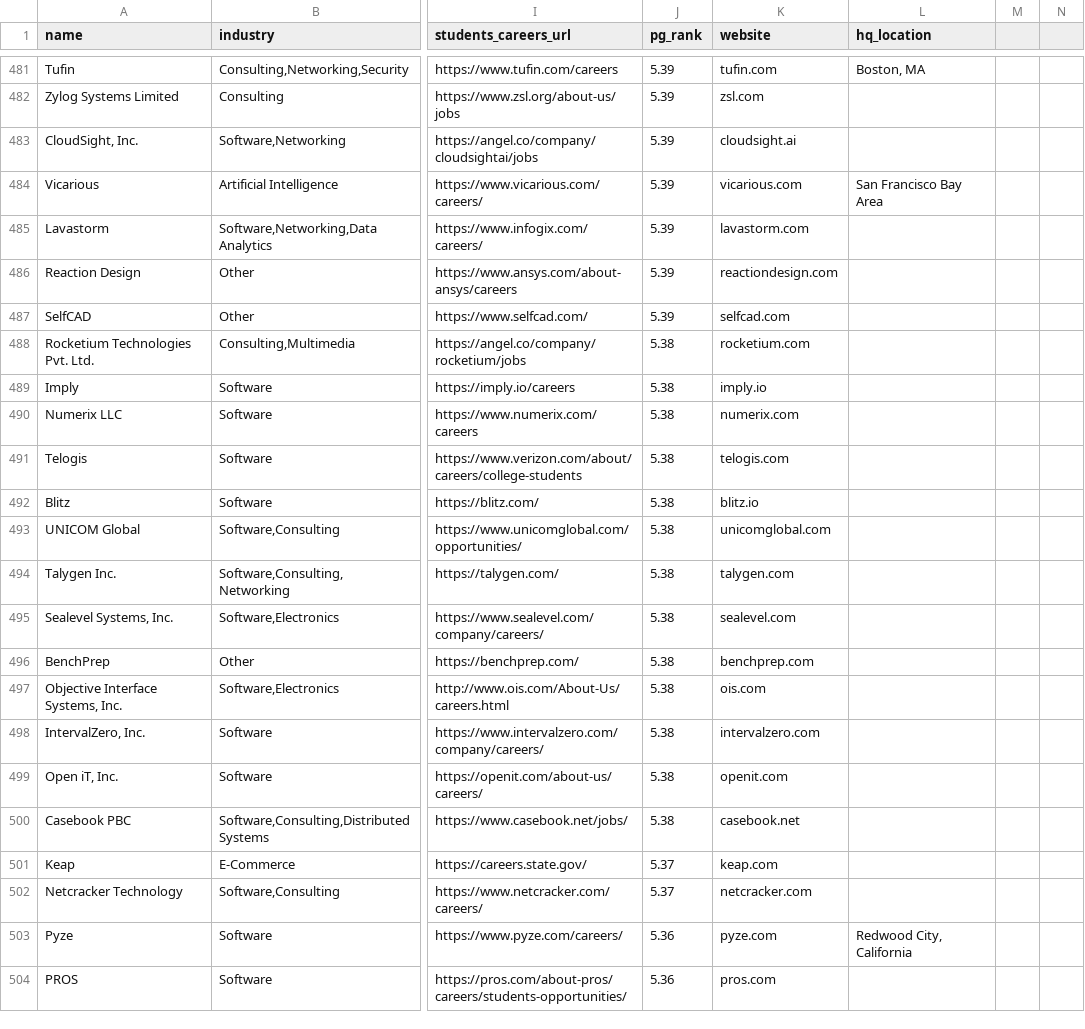
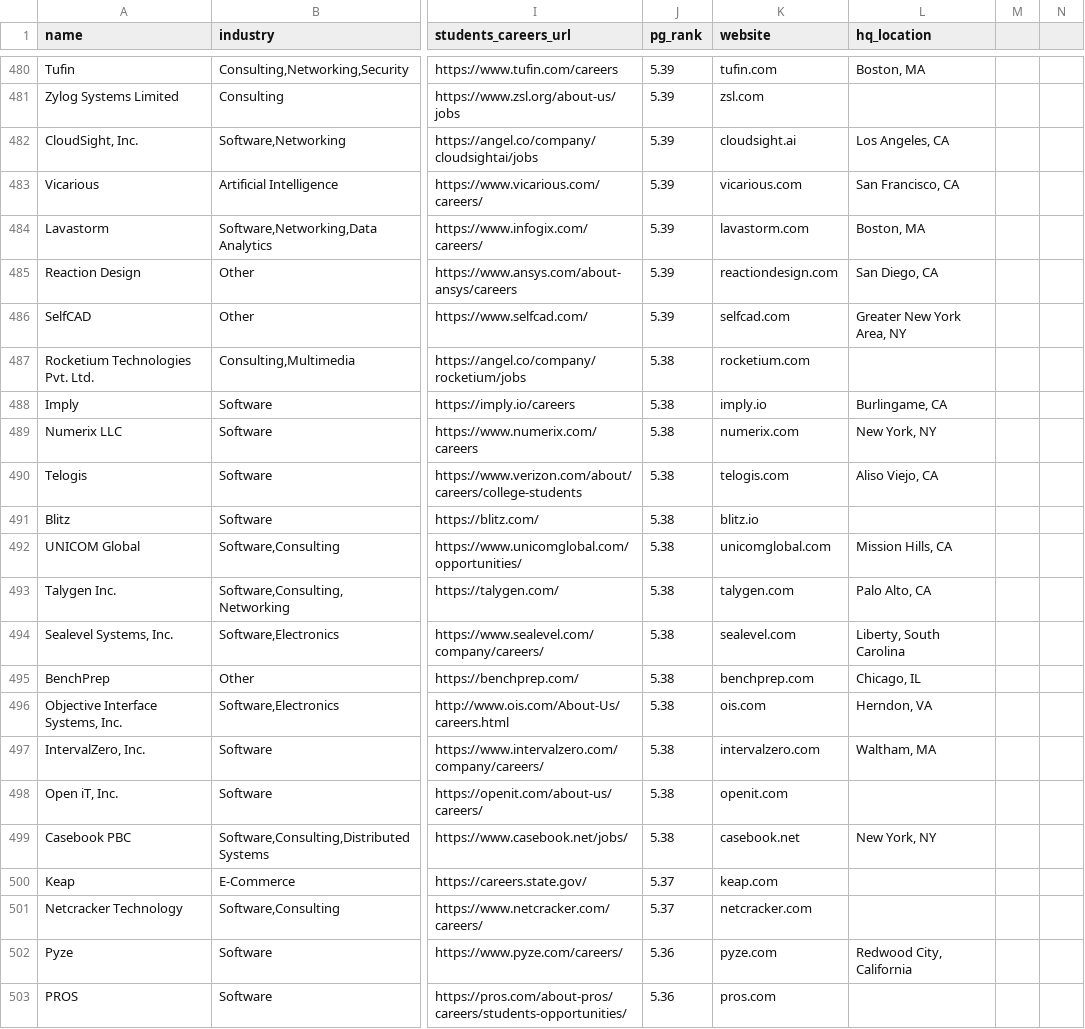
Before and after one commit to Shreyas4/Adv524, a CSV file: master_companies/final_companies_data.csv, drawn as a sheet; only a part is shown, gaps mark what is left out; addresses are those after the commit; the diff covers the shown part only; the diff names each change by its address in the sheet, - before the commit and + after, or states it on an @@ line.

```diff
--- a/master_companies/final_companies_data.csv
+++ b/master_companies/final_companies_data.csv
-L482 (hq_location): (empty)
+L482 (hq_location): Los Angeles, CA
-L483 (hq_location): San Francisco Bay Area
+L483 (hq_location): San Francisco, CA
-L484 (hq_location): (empty)
+L484 (hq_location): Boston, MA
-L485 (hq_location): (empty)
+L485 (hq_location): San Diego, CA
-L486 (hq_location): (empty)
+L486 (hq_location): Greater New York Area, NY
-L488 (hq_location): (empty)
+L488 (hq_location): Burlingame, CA
-L489 (hq_location): (empty)
+L489 (hq_location): New York, NY
-L490 (hq_location): (empty)
+L490 (hq_location): Aliso Viejo, CA
-L492 (hq_location): (empty)
+L492 (hq_location): Mission Hills, CA
-L493 (hq_location): (empty)
+L493 (hq_location): Palo Alto, CA
-L494 (hq_location): (empty)
+L494 (hq_location): Liberty, South Carolina
-L495 (hq_location): (empty)
+L495 (hq_location): Chicago, IL
-L496 (hq_location): (empty)
+L496 (hq_location): Herndon, VA
-L497 (hq_location): (empty)
+L497 (hq_location): Waltham, MA
-L499 (hq_location): (empty)
+L499 (hq_location): New York, NY
```
Also changed, not shown: 1 removed row and 55 edited cells elsewhere in this file.
